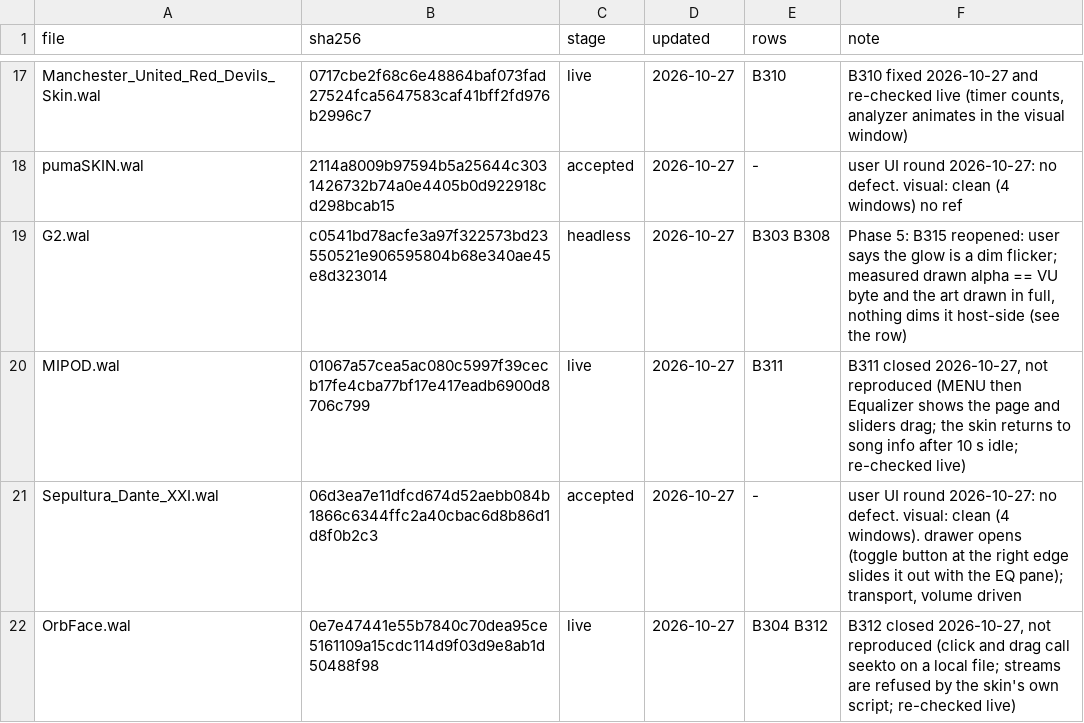
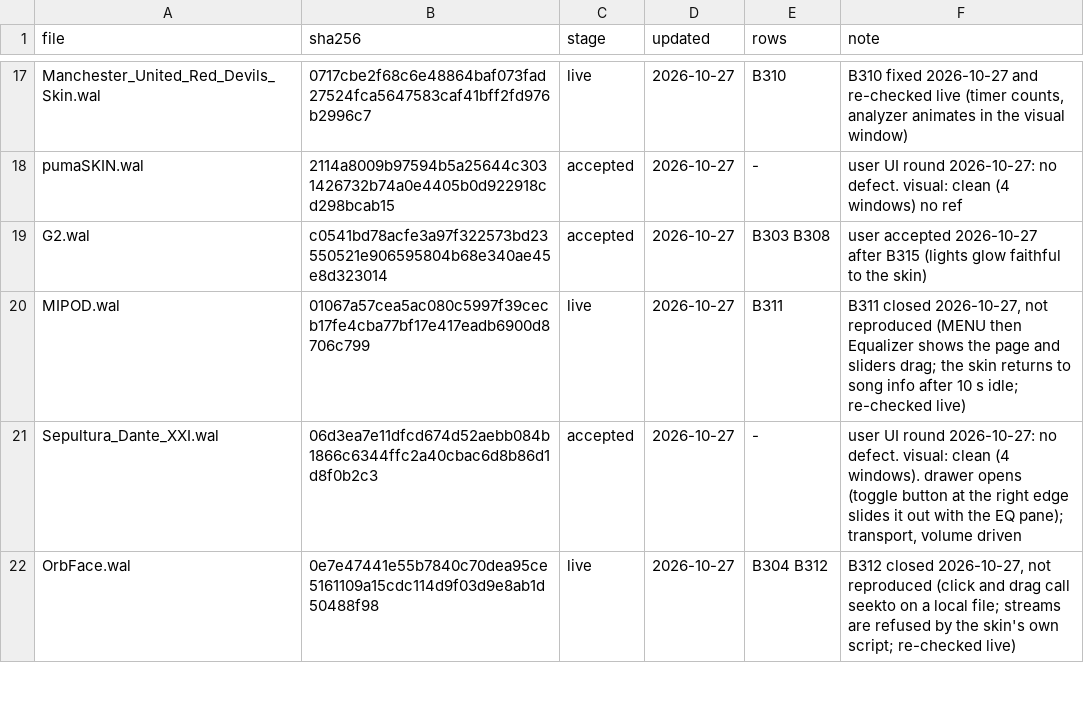
Before and after one commit to ad-repo/nullplayer, a TSV file: docs/winamp-modern/intakes/intake-4.tsv, drawn as a sheet; only a part is shown, gaps mark what is left out.

```diff
--- a/docs/winamp-modern/intakes/intake-4.tsv
+++ b/docs/winamp-modern/intakes/intake-4.tsv
@@ -18,3 +18,3 @@ Manchester_United_Red_Devils_Skin.wal	0717cbe2f68c6e48864baf073fad27524fca564758
 pumaSKIN.wal	2114a8009b97594b5a25644c3031426732b74a0e4405b0d922918cd298bcab15	accepted	2026-10-27	-	user UI round 2026-10-27: no defect. visual: clean (4 windows) no ref
-G2.wal	c0541bd78acfe3a97f322573bd23550521e906595804b68e340ae45e8d323014	headless	2026-10-27	B303 B308	Phase 5: B315 reopened: user says the glow is a dim flicker; measured drawn alpha == VU byte and the art drawn in full, nothing dims it host-side (see the row)
+G2.wal	c0541bd78acfe3a97f322573bd23550521e906595804b68e340ae45e8d323014	accepted	2026-10-27	B303 B308	user accepted 2026-10-27 after B315 (lights glow faithful to the skin)
 MIPOD.wal	01067a57cea5ac080c5997f39cecb17fe4cba77bf17e417eadb6900d8706c799	live	2026-10-27	B311	B311 closed 2026-10-27, not reproduced (MENU then Equalizer shows the page and sliders drag; the skin returns to song info after 10 s idle; re-checked live)
```
Also changed, not shown: 2 other files.
